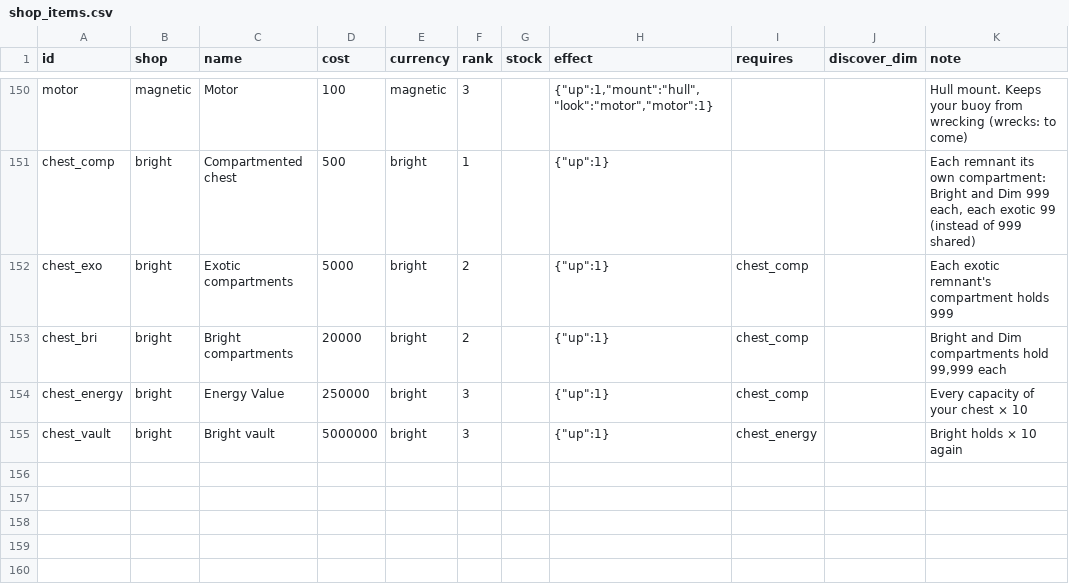
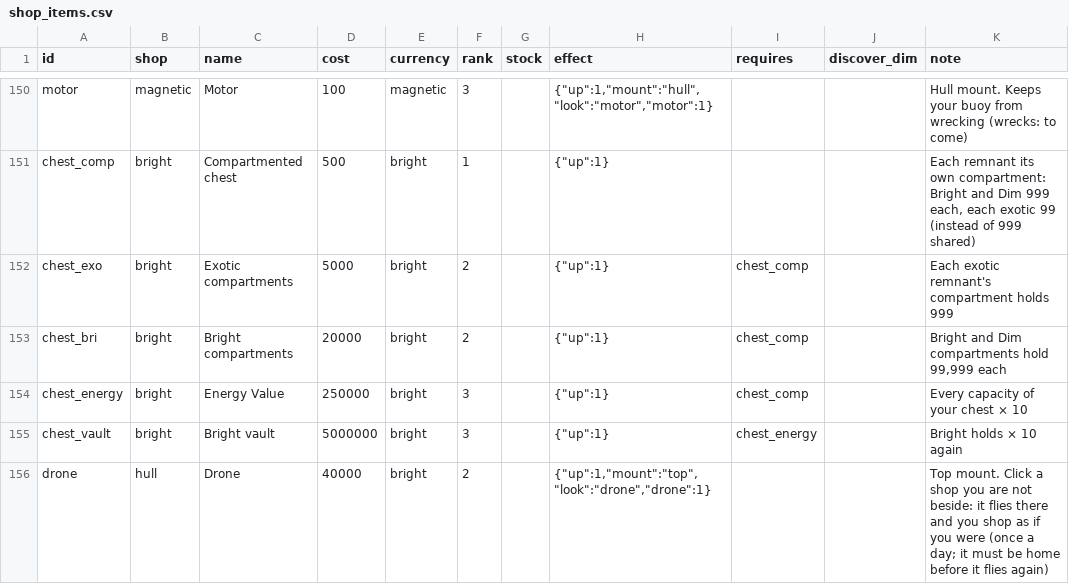
Before and after one commit to jamesmhoag/infinitelight, a CSV file: content/shop_items.csv, drawn as a sheet; only a part is shown, gaps mark what is left out; the diff names each change by its address in the sheet, - before the commit and + after, or states it on an @@ line.

```diff
--- a/content/shop_items.csv
+++ b/content/shop_items.csv
+row 156: drone | hull | Drone | 40000 | bright | 2 |  | {"up":1,"mount":"top","look":"drone","drone":1} |  |  | Top mount. Click a shop you are not beside: it flies there and you shop as if you were (once a day; it must be home before it flies again)
```
Also changed, not shown: content/strings.csv, 5 other files.
